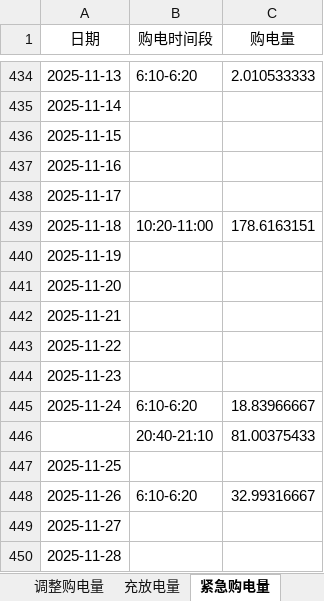
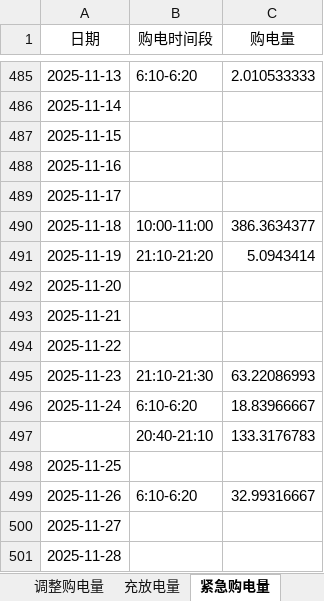
Before and after one commit to Sen-illion/math-modeling, an Excel workbook: results/Q3/result3.xlsx, sheet 紧急购电量, drawn as a sheet; only a part is shown, gaps mark what is left out; values as stored, in another font and other column widths than the file's, no borders; removed rows and columns are numbered as before the commit, all else as after; the diff covers the shown part only; the diff names each change by its address in the sheet, - before the commit and + after, or states it on an @@ line.

```diff
--- a/results/Q3/result3.xlsx (sheet 紧急购电量)
+++ b/results/Q3/result3.xlsx (sheet 紧急购电量)
-B490 (购电时间段): 10:20-11:00
+B490 (购电时间段): 10:00-11:00
-C490 (购电量): 178.6163151
+C490 (购电量): 386.3634377
-row 440: 2025-11-19
+row 491: 2025-11-19 | 21:10-21:20 | 5.0943414
-row 444: 2025-11-23
+row 495: 2025-11-23 | 21:10-21:30 | 63.22086993
-C497 (购电量): 81.00375433
+C497 (购电量): 133.3176783
```
Also changed, not shown: 184 added rows, 121 removed rows and 290 edited cells elsewhere in this sheet, sheet 调整购电量, sheet 充放电量, sheet 计划购电量, 31 other files.
